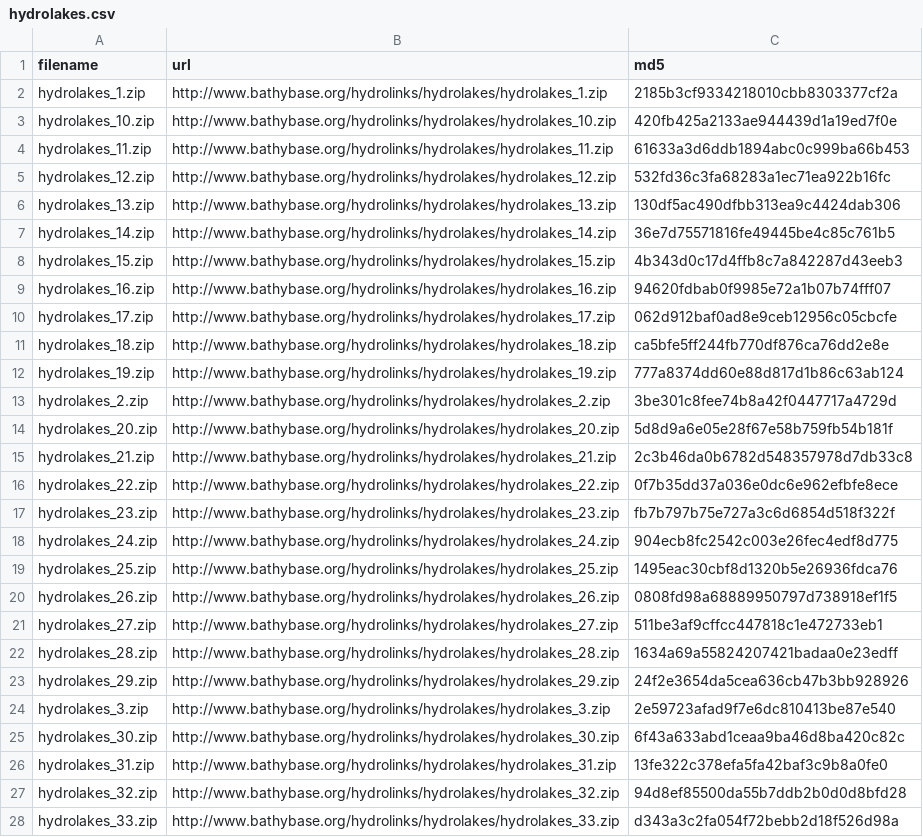
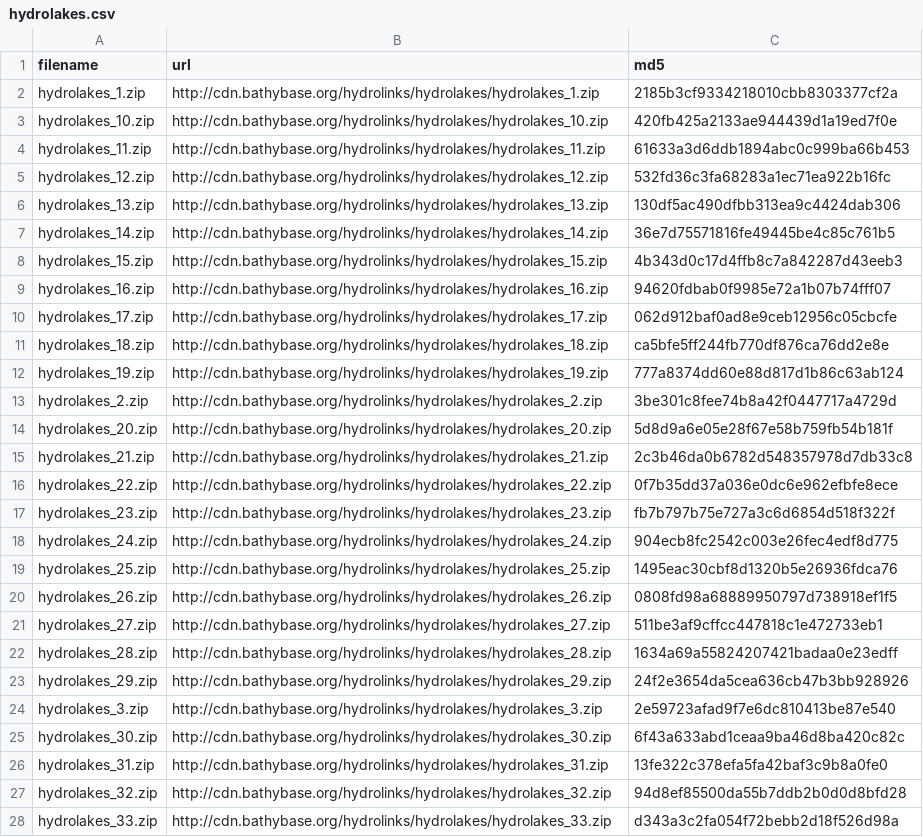
Before and after one commit to lawinslow/hydrolinks, a CSV file: inst/extdata/hydrolakes.csv, drawn as a sheet; only a part is shown; the diff covers the shown part only; the diff names each change by its address in the sheet, - before the commit and + after, or states it on an @@ line.

```diff
--- a/inst/extdata/hydrolakes.csv
+++ b/inst/extdata/hydrolakes.csv
-B2 (url): http://www.bathybase.org/hydrolinks/hydrolakes/hydrolakes_1.zip
+B2 (url): http://cdn.bathybase.org/hydrolinks/hydrolakes/hydrolakes_1.zip
-B3 (url): http://www.bathybase.org/hydrolinks/hydrolakes/hydrolakes_10.zip
+B3 (url): http://cdn.bathybase.org/hydrolinks/hydrolakes/hydrolakes_10.zip
-B4 (url): http://www.bathybase.org/hydrolinks/hydrolakes/hydrolakes_11.zip
+B4 (url): http://cdn.bathybase.org/hydrolinks/hydrolakes/hydrolakes_11.zip
-B5 (url): http://www.bathybase.org/hydrolinks/hydrolakes/hydrolakes_12.zip
+B5 (url): http://cdn.bathybase.org/hydrolinks/hydrolakes/hydrolakes_12.zip
-B6 (url): http://www.bathybase.org/hydrolinks/hydrolakes/hydrolakes_13.zip
+B6 (url): http://cdn.bathybase.org/hydrolinks/hydrolakes/hydrolakes_13.zip
-B7 (url): http://www.bathybase.org/hydrolinks/hydrolakes/hydrolakes_14.zip
+B7 (url): http://cdn.bathybase.org/hydrolinks/hydrolakes/hydrolakes_14.zip
-B8 (url): http://www.bathybase.org/hydrolinks/hydrolakes/hydrolakes_15.zip
+B8 (url): http://cdn.bathybase.org/hydrolinks/hydrolakes/hydrolakes_15.zip
-B9 (url): http://www.bathybase.org/hydrolinks/hydrolakes/hydrolakes_16.zip
+B9 (url): http://cdn.bathybase.org/hydrolinks/hydrolakes/hydrolakes_16.zip
-B10 (url): http://www.bathybase.org/hydrolinks/hydrolakes/hydrolakes_17.zip
+B10 (url): http://cdn.bathybase.org/hydrolinks/hydrolakes/hydrolakes_17.zip
-B11 (url): http://www.bathybase.org/hydrolinks/hydrolakes/hydrolakes_18.zip
+B11 (url): http://cdn.bathybase.org/hydrolinks/hydrolakes/hydrolakes_18.zip
-B12 (url): http://www.bathybase.org/hydrolinks/hydrolakes/hydrolakes_19.zip
+B12 (url): http://cdn.bathybase.org/hydrolinks/hydrolakes/hydrolakes_19.zip
-B13 (url): http://www.bathybase.org/hydrolinks/hydrolakes/hydrolakes_2.zip
+B13 (url): http://cdn.bathybase.org/hydrolinks/hydrolakes/hydrolakes_2.zip
-B14 (url): http://www.bathybase.org/hydrolinks/hydrolakes/hydrolakes_20.zip
+B14 (url): http://cdn.bathybase.org/hydrolinks/hydrolakes/hydrolakes_20.zip
-B15 (url): http://www.bathybase.org/hydrolinks/hydrolakes/hydrolakes_21.zip
+B15 (url): http://cdn.bathybase.org/hydrolinks/hydrolakes/hydrolakes_21.zip
-B16 (url): http://www.bathybase.org/hydrolinks/hydrolakes/hydrolakes_22.zip
+B16 (url): http://cdn.bathybase.org/hydrolinks/hydrolakes/hydrolakes_22.zip
-B17 (url): http://www.bathybase.org/hydrolinks/hydrolakes/hydrolakes_23.zip
+B17 (url): http://cdn.bathybase.org/hydrolinks/hydrolakes/hydrolakes_23.zip
-B18 (url): http://www.bathybase.org/hydrolinks/hydrolakes/hydrolakes_24.zip
+B18 (url): http://cdn.bathybase.org/hydrolinks/hydrolakes/hydrolakes_24.zip
-B19 (url): http://www.bathybase.org/hydrolinks/hydrolakes/hydrolakes_25.zip
+B19 (url): http://cdn.bathybase.org/hydrolinks/hydrolakes/hydrolakes_25.zip
-B20 (url): http://www.bathybase.org/hydrolinks/hydrolakes/hydrolakes_26.zip
+B20 (url): http://cdn.bathybase.org/hydrolinks/hydrolakes/hydrolakes_26.zip
-B21 (url): http://www.bathybase.org/hydrolinks/hydrolakes/hydrolakes_27.zip
+B21 (url): http://cdn.bathybase.org/hydrolinks/hydrolakes/hydrolakes_27.zip
-B22 (url): http://www.bathybase.org/hydrolinks/hydrolakes/hydrolakes_28.zip
+B22 (url): http://cdn.bathybase.org/hydrolinks/hydrolakes/hydrolakes_28.zip
-B23 (url): http://www.bathybase.org/hydrolinks/hydrolakes/hydrolakes_29.zip
+B23 (url): http://cdn.bathybase.org/hydrolinks/hydrolakes/hydrolakes_29.zip
-B24 (url): http://www.bathybase.org/hydrolinks/hydrolakes/hydrolakes_3.zip
+B24 (url): http://cdn.bathybase.org/hydrolinks/hydrolakes/hydrolakes_3.zip
-B25 (url): http://www.bathybase.org/hydrolinks/hydrolakes/hydrolakes_30.zip
+B25 (url): http://cdn.bathybase.org/hydrolinks/hydrolakes/hydrolakes_30.zip
-B26 (url): http://www.bathybase.org/hydrolinks/hydrolakes/hydrolakes_31.zip
+B26 (url): http://cdn.bathybase.org/hydrolinks/hydrolakes/hydrolakes_31.zip
-B27 (url): http://www.bathybase.org/hydrolinks/hydrolakes/hydrolakes_32.zip
+B27 (url): http://cdn.bathybase.org/hydrolinks/hydrolakes/hydrolakes_32.zip
-B28 (url): http://www.bathybase.org/hydrolinks/hydrolakes/hydrolakes_33.zip
+B28 (url): http://cdn.bathybase.org/hydrolinks/hydrolakes/hydrolakes_33.zip
```
Also changed, not shown: 23 edited cells elsewhere in this file, inst/extdata/nhdh.csv, inst/extdata/nhdplusv2.csv, 1 other file.
